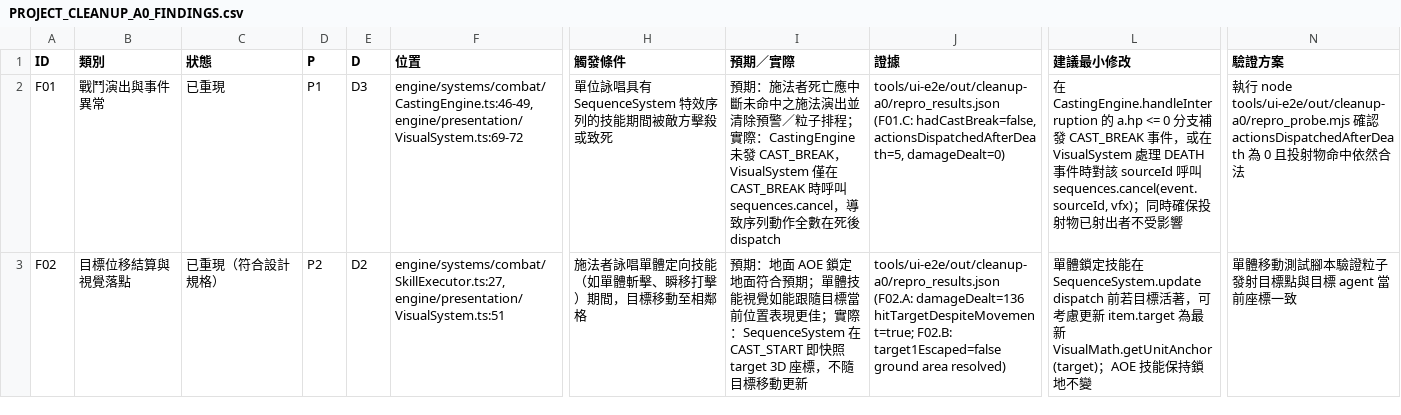
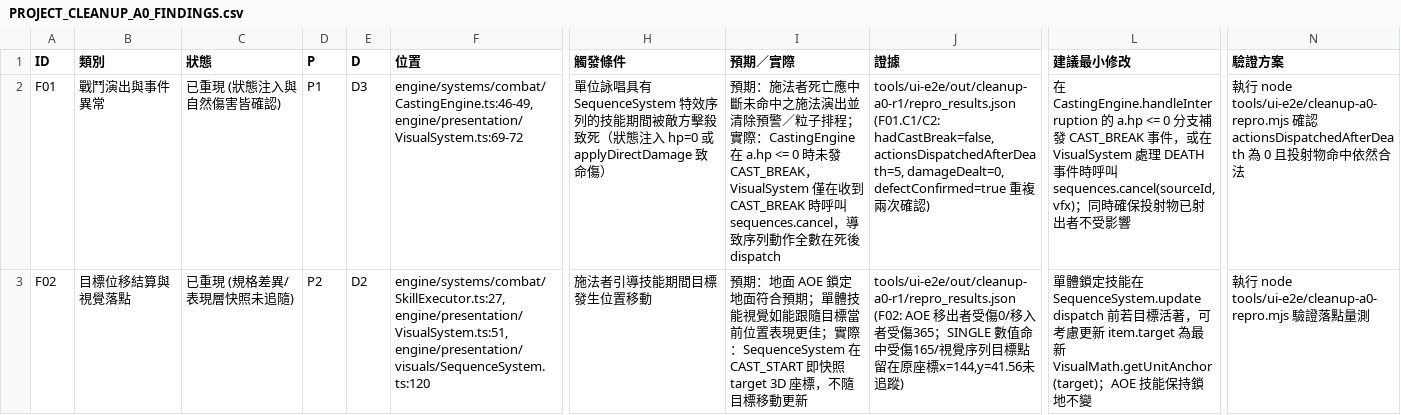
Before and after one commit to Avalon-Ash/Group-Battler-FFT-Final, a CSV file: docs/PROJECT_CLEANUP_A0_FINDINGS.csv, drawn as a sheet; only a part is shown, gaps mark what is left out; the diff covers the shown part only; the diff names each change by its address in the sheet, - before the commit and + after, or states it on an @@ line.

```diff
--- a/docs/PROJECT_CLEANUP_A0_FINDINGS.csv
+++ b/docs/PROJECT_CLEANUP_A0_FINDINGS.csv
-C2 (狀態): 已重現
+C2 (狀態): 已重現 (狀態注入與自然傷害皆確認)
-H2 (觸發條件): …敵方擊殺或致死
+H2 (觸發條件): …敵方擊殺致死（狀態注入 hp=0 或 applyDirectDamage 致命傷）
-I2 (預期／實際): …實際：CastingEngine 未發 CAST_BREAK，VisualSystem 僅在 CAST_BREAK 時呼…
+I2 (預期／實際): …實際：CastingEngine 在 a.hp <= 0 時未發 CAST_BREAK，VisualSystem 僅在收到 CAST_BREAK 時呼…
-J2 (證據): tools/ui-e2e/out/cleanup-a0/repro_results.json (F01.C: hadCastBreak=false, actionsDispatchedAfterDeath=5, damageDealt=0)
+J2 (證據): tools/ui-e2e/out/cleanup-a0-r1/repro_results.json (F01.C1/C2: hadCastBreak=false, actionsDispatchedAfterDeath=5, damageDealt=0, defectConfirmed=true 重複兩次確認)
-L2 (建議最小修改): …件時對該 sourceId 呼叫 sequences.cancel(event.sourceId, vfx)；…
+L2 (建議最小修改): …件時呼叫 sequences.cancel(sourceId, vfx)；…
-N2 (驗證方案): …node tools/ui-e2e/out/cleanup-a0/repro_probe.mjs 確認…
+N2 (驗證方案): …node tools/ui-e2e/cleanup-a0-repro.mjs 確認…
-C3 (狀態): 已重現（符合設計規格）
+C3 (狀態): 已重現 (規格差異/表現層快照未追隨)
-F3 (位置): engine/systems/combat/SkillExecutor.ts:27, engine/presentation/VisualSystem.ts:51
+F3 (位置): engine/systems/combat/SkillExecutor.ts:27, engine/presentation/VisualSystem.ts:51, engine/presentation/visuals/SequenceSystem.ts:120
-H3 (觸發條件): 施法者詠唱單體定向技能（如單體斬擊、瞬移打擊）期間，目標移動至相鄰格
+H3 (觸發條件): 施法者引導技能期間目標發生位置移動
-J3 (證據): tools/ui-e2e/out/cleanup-a0/repro_results.json (F02.A: damageDealt=136 hitTargetDespiteMovement=true; F02.B: target1Escaped=false ground area resolved)
+J3 (證據): tools/ui-e2e/out/cleanup-a0-r1/repro_results.json (F02: AOE 移出者受傷0/移入者受傷365；SINGLE 數值命中受傷165/視覺序列目標點留在原座標x=144,y=41.56未追蹤)
-N3 (驗證方案): 單體移動測試腳本驗證粒子發射目標點與目標 agent 當前座標一致
+N3 (驗證方案): 執行 node tools/ui-e2e/cleanup-a0-repro.mjs 驗證落點量測
```
Also changed, not shown: 1 added row and 26 edited cells elsewhere in this file, 5 other files.
